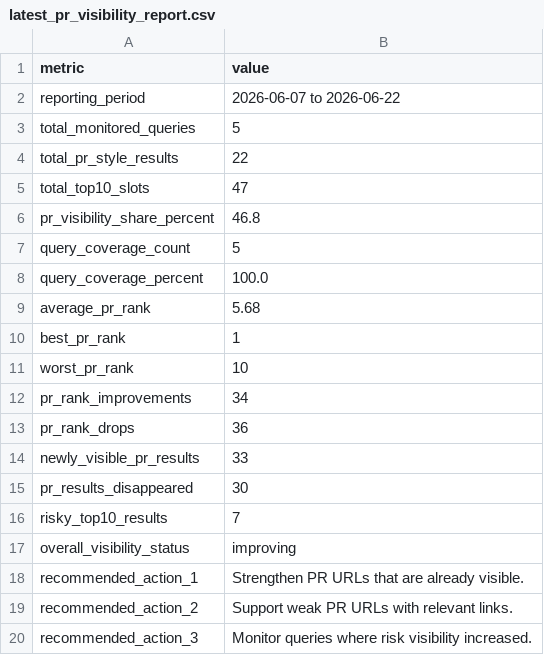
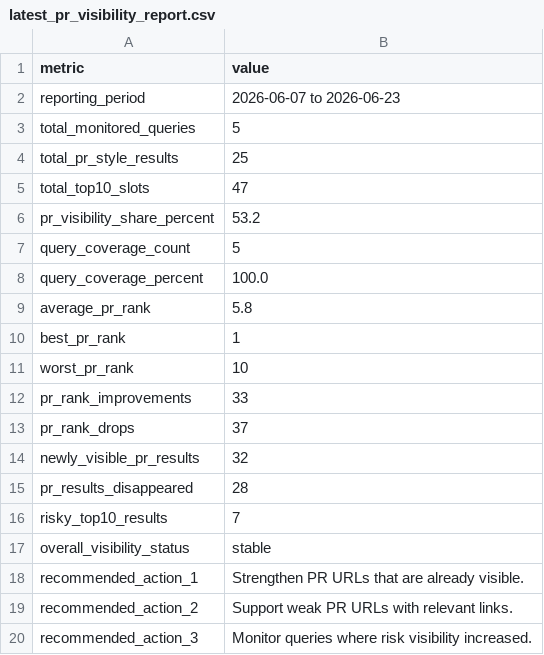
Before and after one commit to evgeniy-zelenyiy/serp-monitor-D, a CSV file: docs/reports/pr_visibility/latest_pr_visibility_report.csv, drawn as a sheet.

```diff
--- a/docs/reports/pr_visibility/latest_pr_visibility_report.csv
+++ b/docs/reports/pr_visibility/latest_pr_visibility_report.csv
@@ -1,18 +1,18 @@
 metric,value
-reporting_period,2026-06-07 to 2026-06-22
+reporting_period,2026-06-07 to 2026-06-23
 total_monitored_queries,5
-total_pr_style_results,22
+total_pr_style_results,25
 total_top10_slots,47
-pr_visibility_share_percent,46.8
+pr_visibility_share_percent,53.2
 query_coverage_count,5
 query_coverage_percent,100.0
-average_pr_rank,5.68
+average_pr_rank,5.8
 best_pr_rank,1
 worst_pr_rank,10
-pr_rank_improvements,34
-pr_rank_drops,36
-newly_visible_pr_results,33
-pr_results_disappeared,30
+pr_rank_improvements,33
+pr_rank_drops,37
+newly_visible_pr_results,32
+pr_results_disappeared,28
 risky_top10_results,7
-overall_visibility_status,improving
+overall_visibility_status,stable
 recommended_action_1,Strengthen PR URLs that are already visible.
```
Also changed, not shown: reports/pr_assets/latest_pr_assets_report.csv, reports/pr_visibility/latest_pr_visibility_report.csv, 10 other files.
